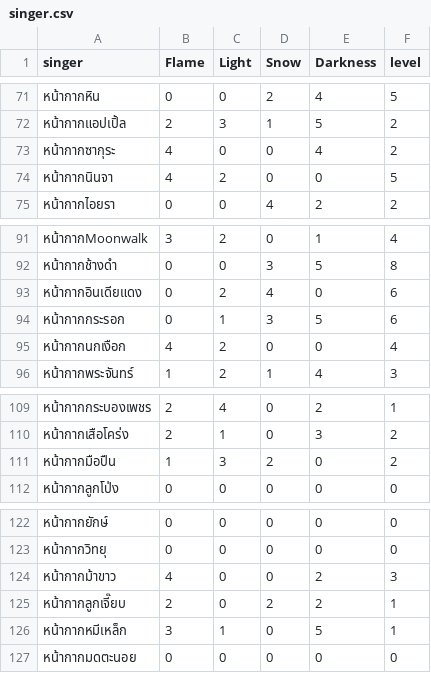
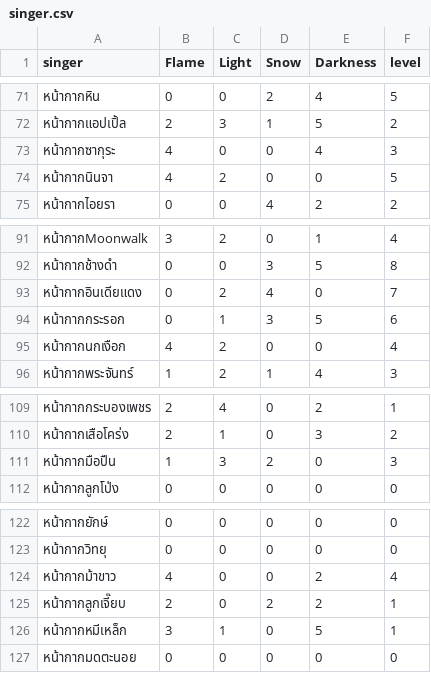
Before and after one commit to jirateep/tiny_stage_calculation, a CSV file: singer.csv, drawn as a sheet; only a part is shown, gaps mark what is left out; the diff covers the shown part only.

```diff
--- a/singer.csv
+++ b/singer.csv
@@ -72,3 +72,3 @@ singer,Flame,Light,Snow,Darkness,level
 หน้ากากแอปเปิ้ล,2,3,1,5,2
-หน้ากากซากุระ,4,0,0,4,2
+หน้ากากซากุระ,4,0,0,4,3
 หน้ากากนินจา,4,2,0,0,5
@@ -92,3 +92,3 @@ singer,Flame,Light,Snow,Darkness,level
 หน้ากากช้างดำ,0,0,3,5,8
-หน้ากากอินเดียแดง,0,2,4,0,6
+หน้ากากอินเดียแดง,0,2,4,0,7
 หน้ากากกระรอก,0,1,3,5,6
@@ -110,3 +110,3 @@ singer,Flame,Light,Snow,Darkness,level
 หน้ากากเสือโคร่ง,2,1,0,3,2
-หน้ากากมือปืน,1,3,2,0,2
+หน้ากากมือปืน,1,3,2,0,3
 หน้ากากลูกโป่ง,0,0,0,0,0
@@ -123,3 +123,3 @@ singer,Flame,Light,Snow,Darkness,level
 หน้ากากวิทยุ,0,0,0,0,0
-หน้ากากม้าขาว,4,0,0,2,3
+หน้ากากม้าขาว,4,0,0,2,4
 หน้ากากลูกเจี๊ยบ,2,0,2,2,1
```
Also changed, not shown: 7 edited cells elsewhere in this file.
